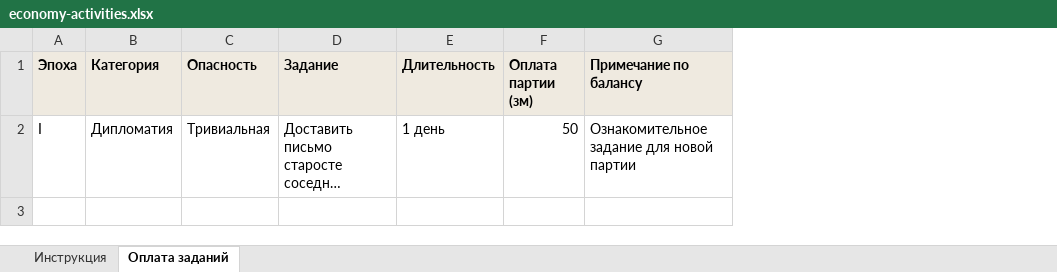
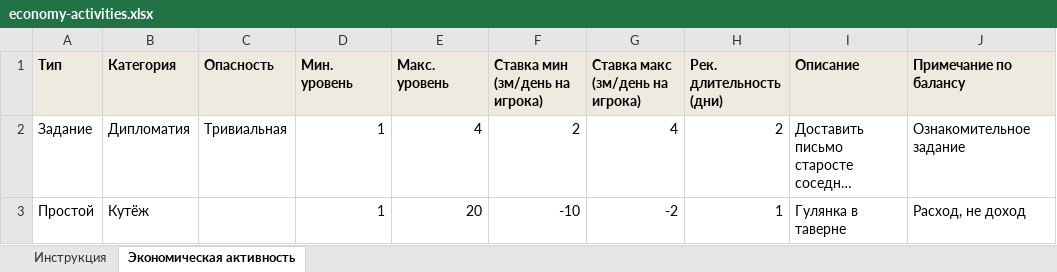
Before and after one commit to RelaxerR/relaxerr-dnd-economy, an Excel workbook: templates/economy-activities.xlsx, sheet Экономическая активность, drawn as a sheet; long unchanged cells end in …; values as stored, in another font and other column widths than the file's, no borders; removed rows and columns are numbered as before the commit, all else as after; the diff names each change by its address in the sheet, - before the commit and + after, or states it on an @@ line.

```diff
--- a/templates/economy-activities.xlsx (sheet Экономическая активность)
+++ b/templates/economy-activities.xlsx (sheet Экономическая активность)
-sheet tab: Оплата заданий
+sheet tab: Экономическая активность
-column A (Эпоха), row 2: I
+column A (Тип), row 2: Задание
+column D (Мин. уровень), row 2: 1
+column E (Макс. уровень), row 2: 4
+column F (Ставка мин (зм/день на игрока)), row 2: 2
+column G (Ставка макс (зм/день на игрока)), row 2: 4
+column H (Рек. длительность (дни)), row 2: 2
-column E (Длительность), row 2: 1 день
-column F (Оплата партии (зм)), row 2: 50
-I1: Задание
+I1: Описание
-J2 (Примечание по балансу): Ознакомительное задание для новой партии
+J2 (Примечание по балансу): Ознакомительное задание
+row 3: Простой | Кутёж |  | 1 | 20 | -10 | -2 | 1 | Гулянка в таверне | Расход, не доход
```
Also changed, not shown: sheet Инструкция, 3 other files.
